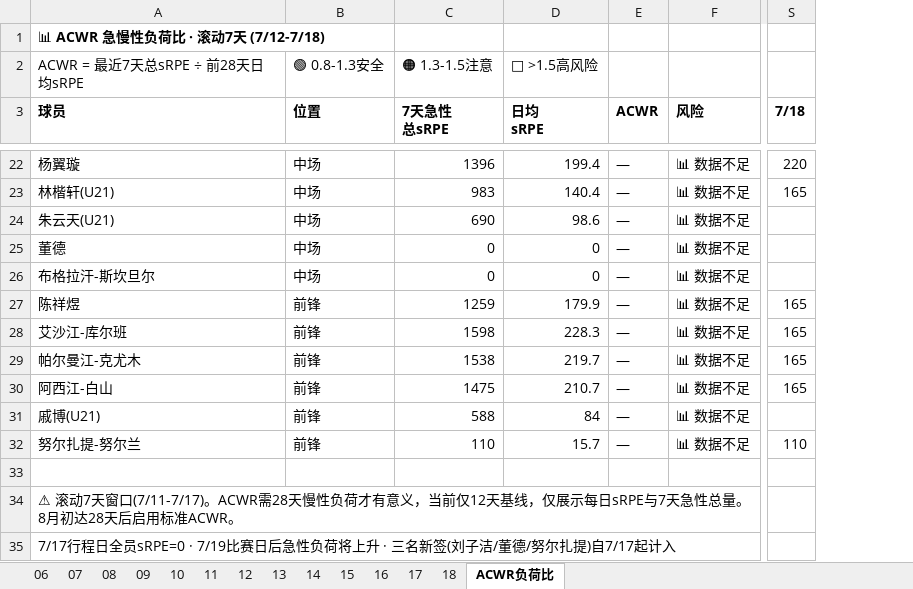
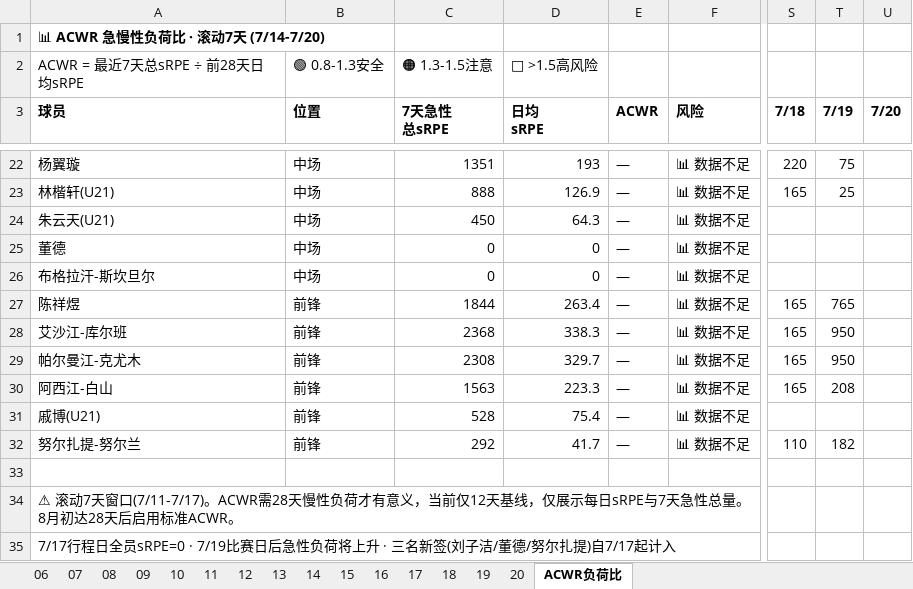
Before and after one commit to 13909605065/kenshin-pro, an Excel workbook: public/share/data/每日监控.xlsx, sheet ACWR负荷比, drawn as a sheet; only a part is shown, gaps mark what is left out; values as stored, in another font and other column widths than the file's, no borders; the diff covers the shown part only; the diff names each change by its address in the sheet, - before the commit and + after, or states it on an @@ line.

```diff
--- a/public/share/data/每日监控.xlsx (sheet ACWR负荷比)
+++ b/public/share/data/每日监控.xlsx (sheet ACWR负荷比)
+sheet tab: 19
+sheet tab: 20
+column T (7/19), rows 22-32: 75 | 25 |  |  |  | 765 | 950 | 950 | 208 |  | 182
+column U (7/20), empty
-A1 (球员): 📊 ACWR 急慢性负荷比 · 滚动7天 (7/12-7/18)
+A1 (球员): 📊 ACWR 急慢性负荷比 · 滚动7天 (7/14-7/20)
-C22 (7天急性 总sRPE): 1396
+C22 (7天急性 总sRPE): 1351
-D22 (日均 sRPE): 199.4
+D22 (日均 sRPE): 193
-C23 (7天急性 总sRPE): 983
+C23 (7天急性 总sRPE): 888
-D23 (日均 sRPE): 140.4
+D23 (日均 sRPE): 126.9
-C24 (7天急性 总sRPE): 690
+C24 (7天急性 总sRPE): 450
-D24 (日均 sRPE): 98.6
+D24 (日均 sRPE): 64.3
-C27 (7天急性 总sRPE): 1259
+C27 (7天急性 总sRPE): 1844
-D27 (日均 sRPE): 179.9
+D27 (日均 sRPE): 263.4
-C28 (7天急性 总sRPE): 1598
+C28 (7天急性 总sRPE): 2368
-D28 (日均 sRPE): 228.3
+D28 (日均 sRPE): 338.3
-C29 (7天急性 总sRPE): 1538
+C29 (7天急性 总sRPE): 2308
-D29 (日均 sRPE): 219.7
+D29 (日均 sRPE): 329.7
-C30 (7天急性 总sRPE): 1475
+C30 (7天急性 总sRPE): 1563
-D30 (日均 sRPE): 210.7
+D30 (日均 sRPE): 223.3
-C31 (7天急性 总sRPE): 588
+C31 (7天急性 总sRPE): 528
-D31 (日均 sRPE): 84
+D31 (日均 sRPE): 75.4
-C32 (7天急性 总sRPE): 110
+C32 (7天急性 总sRPE): 292
-D32 (日均 sRPE): 15.7
+D32 (日均 sRPE): 41.7
```
Also changed, not shown: 30 edited cells elsewhere in this sheet, public/share/data/每日强度监控.xlsx, public/share/data/训练课记录.xlsx, 3 other files.
